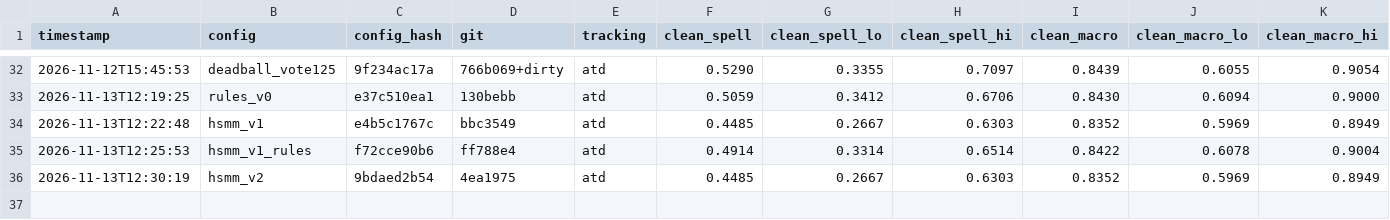
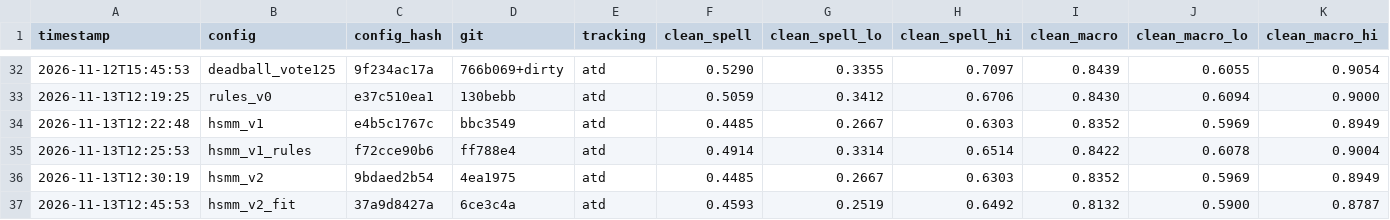
Before and after one commit to sergicasesalonso/Pompeu-Data-Team, a CSV file: results/leaderboard.csv, drawn as a sheet; only a part is shown, gaps mark what is left out; rows hold the shown columns only; the diff names each change by its address in the sheet, - before the commit and + after, or states it on an @@ line.

Commit message:
leaderboard: hsmm_v2_fit

```diff
--- a/results/leaderboard.csv
+++ b/results/leaderboard.csv
+row 37: 2026-11-13T12:45:53 | hsmm_v2_fit | 37a9d8427a | 6ce3c4a | atd | 0.4593 | 0.2519 | 0.6492 | 0.8132 | 0.5900 | 0.8787
```
